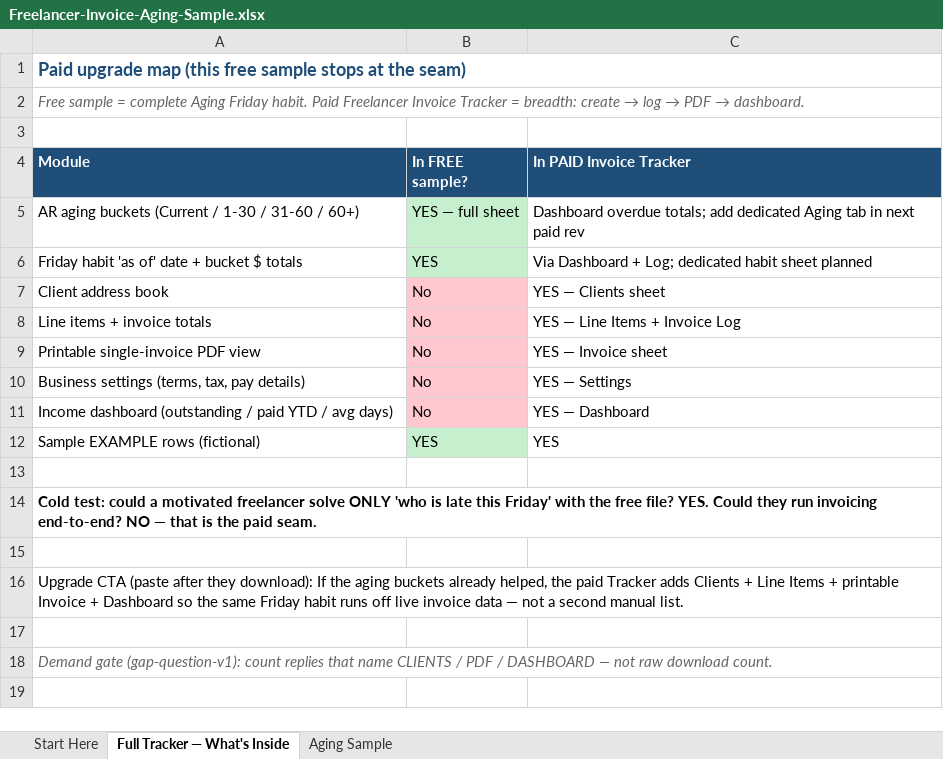
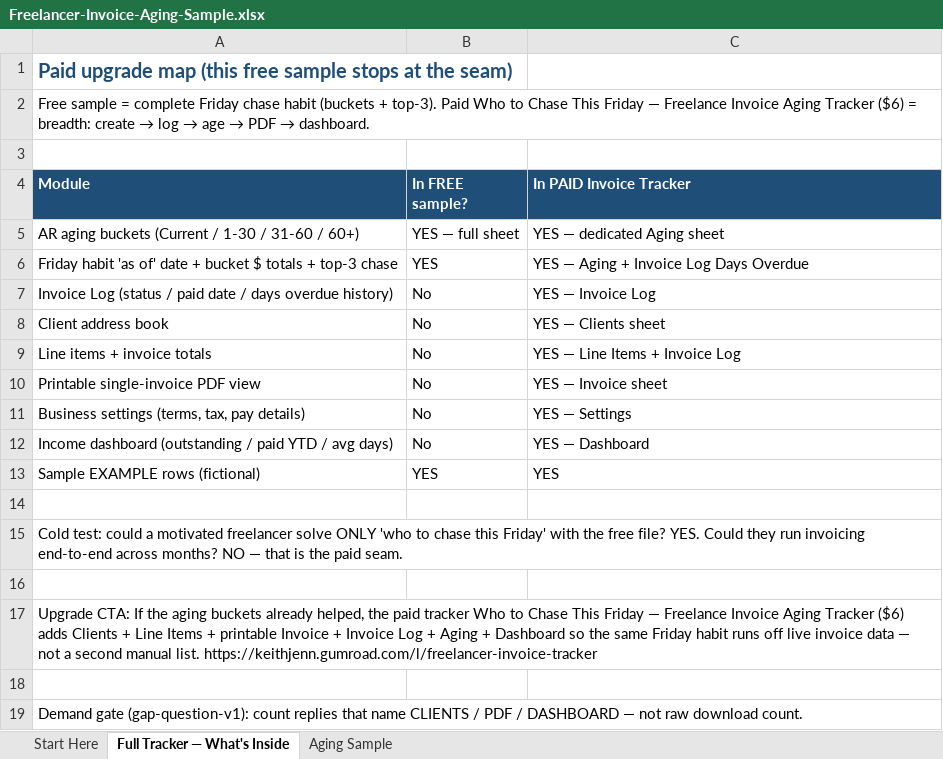
Before and after one commit to SirMem/freelancer-invoice-aging-sample, an Excel workbook: Freelancer-Invoice-Aging-Sample.xlsx, sheet Full Tracker — What's Inside, drawn as a sheet; values as stored, in another font and other column widths than the file's, no borders; removed rows and columns are numbered as before the commit, all else as after; the diff names each change by its address in the sheet, - before the commit and + after, or states it on an @@ line.

Commit message:
Align free Aging sample with hub Friday-chase ritual
Start Here + habit copy now match who-to-chase hub (60+ first,
top 3 by days overdue; not soft→firm scripts). Aging as of
2026-10-31; Days/Bucket formulas; Top 3 helper; paid map notes
Live Aging + Invoice Log. README leads with ritual link.

```diff
--- a/Freelancer-Invoice-Aging-Sample.xlsx (sheet Full Tracker — What's Inside)
+++ b/Freelancer-Invoice-Aging-Sample.xlsx (sheet Full Tracker — What's Inside)
@@ A1 text size: larger @@
-A1:C1 merged
@@ A2 (Module): …= complete Aging Friday habit. Paid Freelancer Invoice Tracker = breadth: create → log → PDF… → …= complete Friday chase habit (buckets + top-3). Paid Who to Chase This Friday — Freelance Invoice Aging Tracker ($6) = breadth: create → log → age → PDF… @@
@@ A2 italic: on → off, text colour: #666666 → black @@
-A2:C2 merged
-B5:B6 fill: #C6EFCE
+B5:B6 fill: none
-C5 (In PAID Invoice Tracker): Dashboard overdue totals; add dedicated Aging tab in next paid rev
+C5 (In PAID Invoice Tracker): YES — dedicated Aging sheet
-A6 (Module): …$ totals
+A6 (Module): …$ totals + top-3 chase
-C6 (In PAID Invoice Tracker): Via Dashboard + Log; dedicated habit sheet planned
+C6 (In PAID Invoice Tracker): YES — Aging + Invoice Log Days Overdue
+row 7: Invoice Log (status / paid date / days overdue history) | No | YES — Invoice Log
-B8:B12 fill: #FFC7CE
+B8:B12 fill: none
-B13 fill: #C6EFCE
+B13 fill: none
-A15 (Module): …ONLY 'who is late this Friday' with the free file? YES. Could they run invoicing end-to-end? NO —…
+A15 (Module): …ONLY 'who to chase this Friday' with the free file? YES. Could they run invoicing end-to-end across months? NO —…
-A15 bold: on
+A15 bold: off
-A14:C14 merged
-A17 (Module): Upgrade CTA (paste after they download): If the aging buckets already helped, the paid Tracker adds Clients + Line Items + printable Invoice + Dashboard so the same Friday habit runs off live invoice data — not a second manual list.
+A17 (Module): Upgrade CTA: If the aging buckets already helped, the paid tracker Who to Chase This Friday — Freelance Invoice Aging Tracker ($6) adds Clients + Line Items + printable Invoice + Invoice Log + Aging + Dashboard so the same Friday habit runs off live invoice data — not a second manual list. https://keithjenn.gumroad.com/l/freelancer-invoice-tracker
-A16:C16 merged
@@ A19 italic: on → off, text colour: #666666 → black @@
```
Also changed, not shown: sheet Aging Sample, sheet Start Here, 1 other file.
